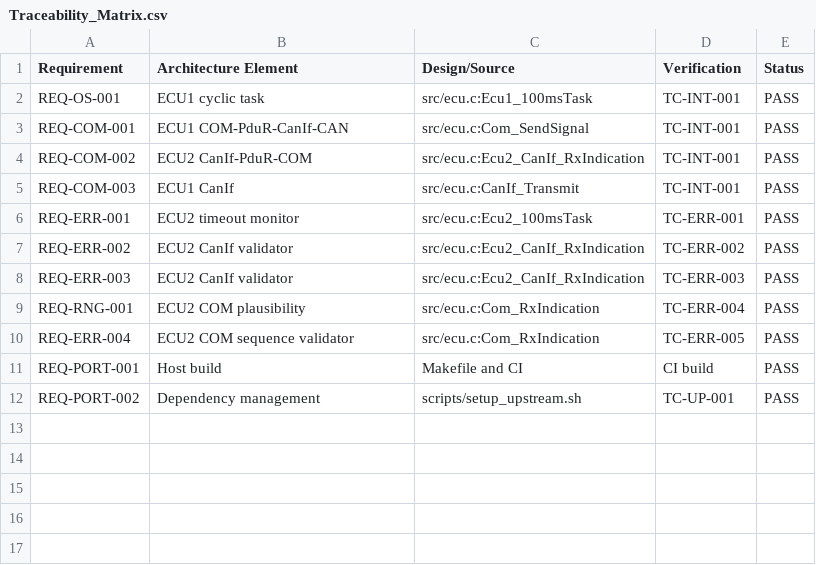
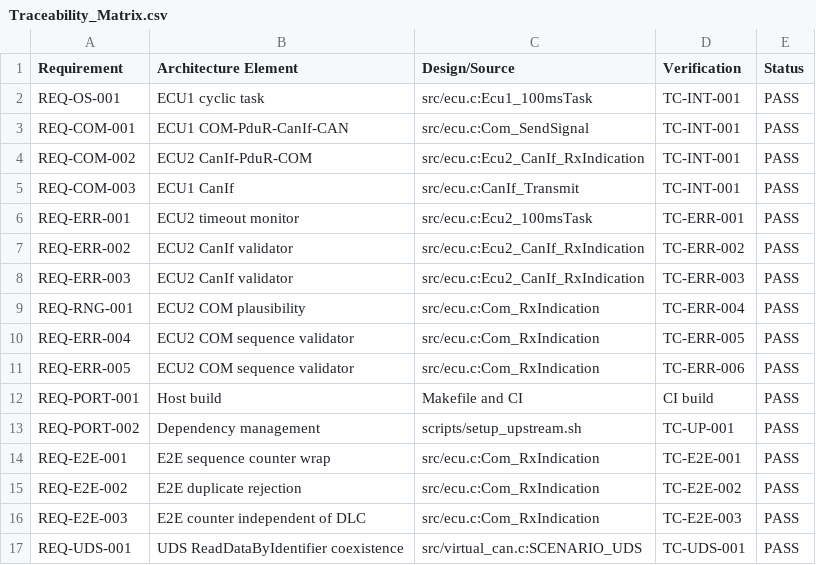
Before and after one commit to ychong0711-ops/autosar-multiecu-portfolio, a CSV file: docs/ASPICE/Traceability_Matrix.csv, drawn as a sheet; the diff names each change by its address in the sheet, - before the commit and + after, or states it on an @@ line.

Commit message:
feat: add SCENARIO_WRAP/SCENARIO_UDS with E2E and UDS dedicated tests
- Add SCENARIO_WRAP and SCENARIO_UDS to Scenario enum
- Parse 'wrap' and 'uds' scenario names in main.c
- Add wrap counter ladder injection in virtual_can.c (255→0→stale→resync)
- Add UDS ReadDataByIdentifier (0x22) diagnostic injection in virtual_can.c
- Add E2E protection tests: wrap accepted, duplicate rejected, DLC independence
- Add UDS coexistence test: diagnostic request/response with COM path intact
- Update Makefile: add uds to coverage and evidence targets
- Update Traceability_Matrix.csv with REQ-E2E-001/002/003, REQ-UDS-001
- Update SWE.1 with E2E/UDS requirements
- Update SWE.4 with UDS verification row
- Update SWE.5 with TC-E2E-001/002/003, TC-UDS-001
- All 14 tests pass, 100% line coverage, tidy clean

```diff
--- a/docs/ASPICE/Traceability_Matrix.csv
+++ b/docs/ASPICE/Traceability_Matrix.csv
+row 11: REQ-ERR-005 | ECU2 COM sequence validator | src/ecu.c:Com_RxIndication | TC-ERR-006 | PASS
+row 14: REQ-E2E-001 | E2E sequence counter wrap | src/ecu.c:Com_RxIndication | TC-E2E-001 | PASS
+row 15: REQ-E2E-002 | E2E duplicate rejection | src/ecu.c:Com_RxIndication | TC-E2E-002 | PASS
+row 16: REQ-E2E-003 | E2E counter independent of DLC | src/ecu.c:Com_RxIndication | TC-E2E-003 | PASS
+row 17: REQ-UDS-001 | UDS ReadDataByIdentifier coexistence | src/virtual_can.c:SCENARIO_UDS | TC-UDS-001 | PASS
```
Also changed, not shown: 12 other files.
